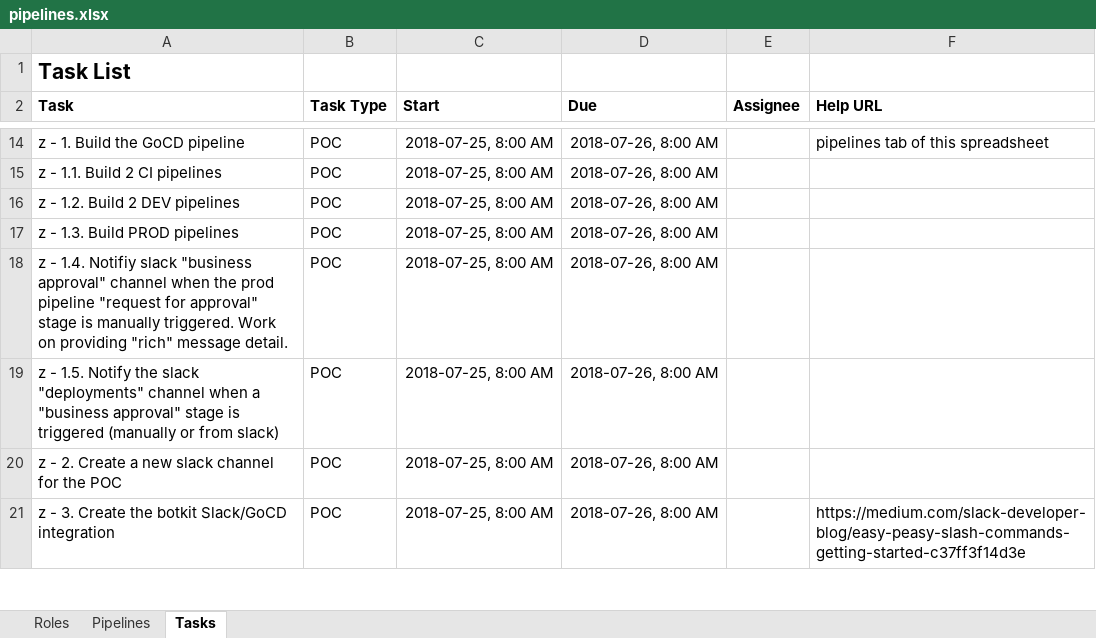
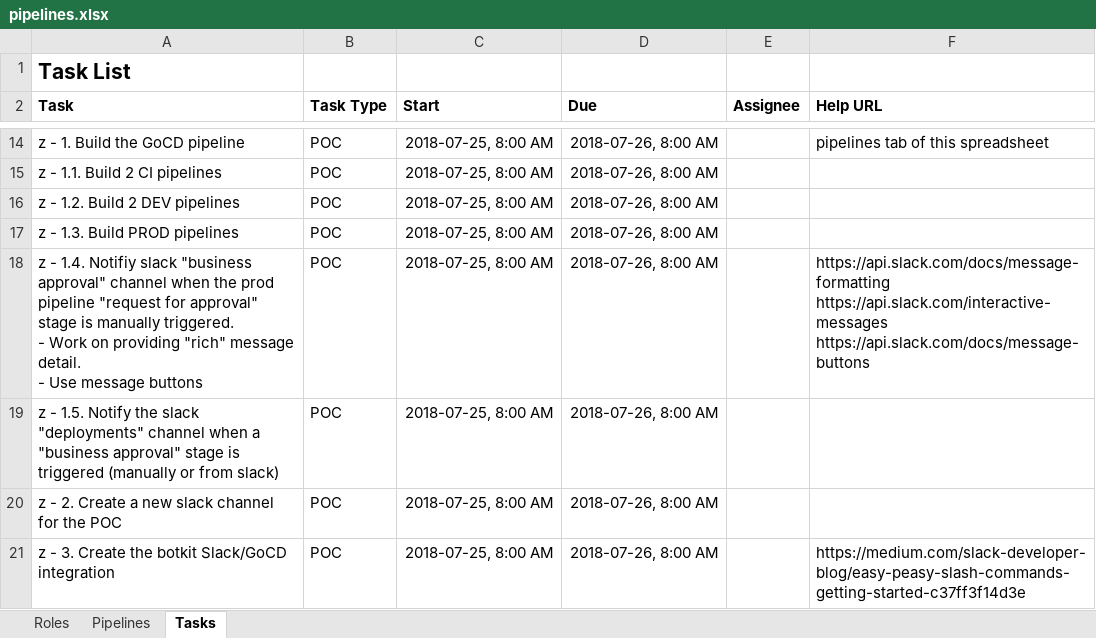
Before and after one commit to cinnojam/AdvanvcedCICDPipeline, an Excel workbook: docs/pipelines.xlsx, sheet Tasks, drawn as a sheet; only a part is shown, gaps mark what is left out; values as stored, in another font and other column widths than the file's, no borders; ↵ is a line break in a cell; the diff names each change by its address in the sheet, - before the commit and + after, or states it on an @@ line.

Commit message:
Add files via upload

```diff
--- a/docs/pipelines.xlsx (sheet Tasks)
+++ b/docs/pipelines.xlsx (sheet Tasks)
-A18 (Task): …manually triggered. Work on providing "rich" message detail.
+A18 (Task): …manually triggered. ↵ - Work on providing "rich" message detail. ↵ - Use message buttons
-F18 (Help URL): (empty)
+F18 (Help URL): https://api.slack.com/docs/message-formatting ↵ https://api.slack.com/interactive-messages ↵ https://api.slack.com/docs/message-buttons
```
